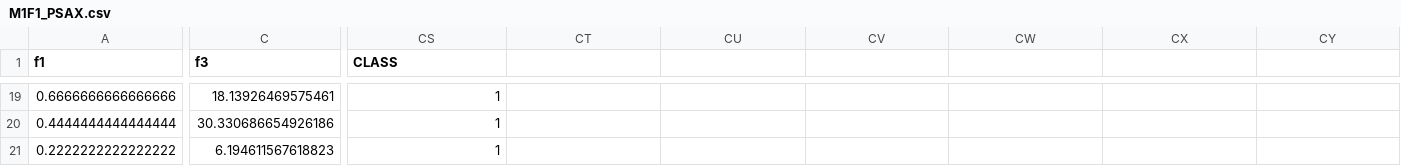
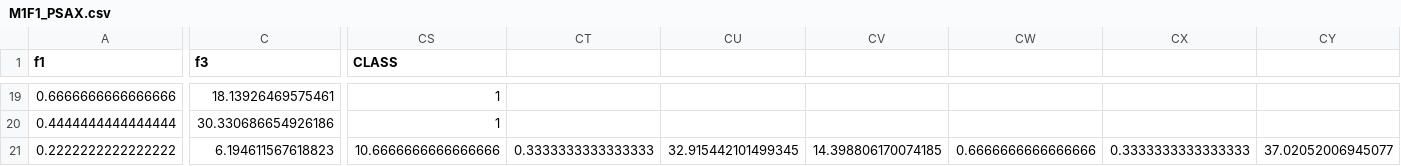
Before and after one commit to jovanj91/jantung_app_backend, a CSV file: M1F1_PSAX.csv, drawn as a sheet; only a part is shown, gaps mark what is left out; the diff covers the shown part only; the diff names each change by its address in the sheet, - before the commit and + after, or states it on an @@ line.

```diff
--- a/M1F1_PSAX.csv
+++ b/M1F1_PSAX.csv
-CS21 (CLASS): 1
+CS21 (CLASS): 10.6666666666666666
-CT21: (empty)
+CT21: 0.3333333333333333
-CU21: (empty)
+CU21: 32.915442101499345
-CV21: (empty)
+CV21: 14.398806170074185
-CW21: (empty)
+CW21: 0.6666666666666666
-CX21: (empty)
+CX21: 0.3333333333333333
-CY21: (empty)
+CY21: 37.02052006945077
```
Also changed, not shown: 89 edited cells elsewhere in this file, 2 other files.
